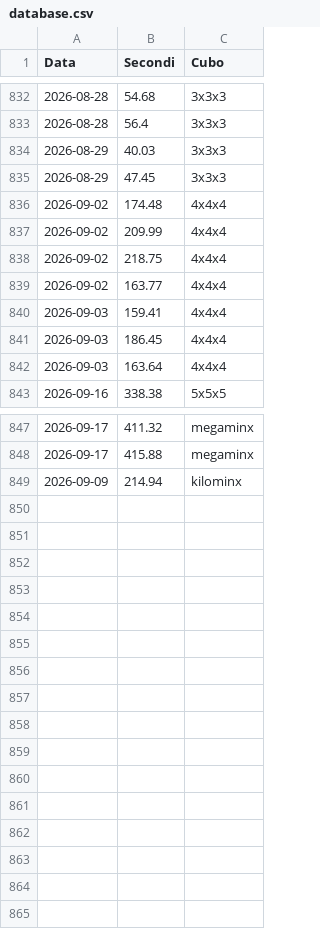
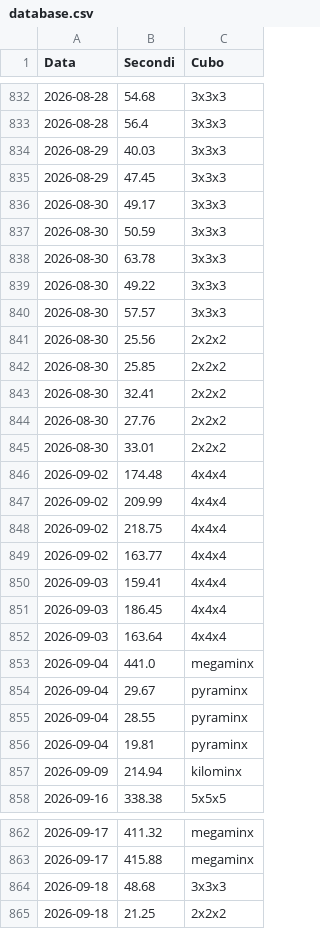
Before and after one commit to gl-alaimo/Timer_cubo_di_Rubik, a CSV file: database.csv, drawn as a sheet; only a part is shown, gaps mark what is left out.

```diff
--- a/database.csv
+++ b/database.csv
@@ -835,2 +835,12 @@ Data	Secondi	Cubo
 2026-08-29	47.45	3x3x3
+2026-08-30	49.17	3x3x3
+2026-08-30	50.59	3x3x3
+2026-08-30	63.78	3x3x3
+2026-08-30	49.22	3x3x3
+2026-08-30	57.57	3x3x3
+2026-08-30	25.56	2x2x2
+2026-08-30	25.85	2x2x2
+2026-08-30	32.41	2x2x2
+2026-08-30	27.76	2x2x2
+2026-08-30	33.01	2x2x2
 2026-09-02	174.48	4x4x4
@@ -842,2 +852,7 @@ Data	Secondi	Cubo
 2026-09-03	163.64	4x4x4
+2026-09-04	441.0	megaminx
+2026-09-04	29.67	pyraminx
+2026-09-04	28.55	pyraminx
+2026-09-04	19.81	pyraminx
+2026-09-09	214.94	kilominx
 2026-09-16	338.38	5x5x5
@@ -848,2 +863,3 @@ Data	Secondi	Cubo
 2026-09-17	415.88	megaminx
-2026-09-09	214.94	kilominx
+2026-09-18	48.68	3x3x3
+2026-09-18	21.25	2x2x2
```
Also changed, not shown: 1 other file.
